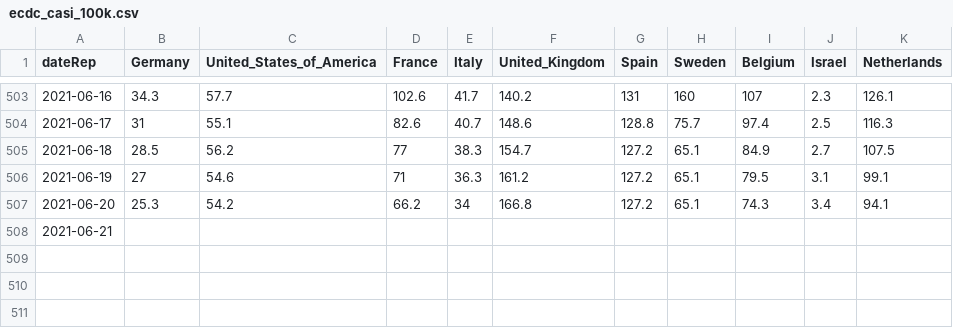
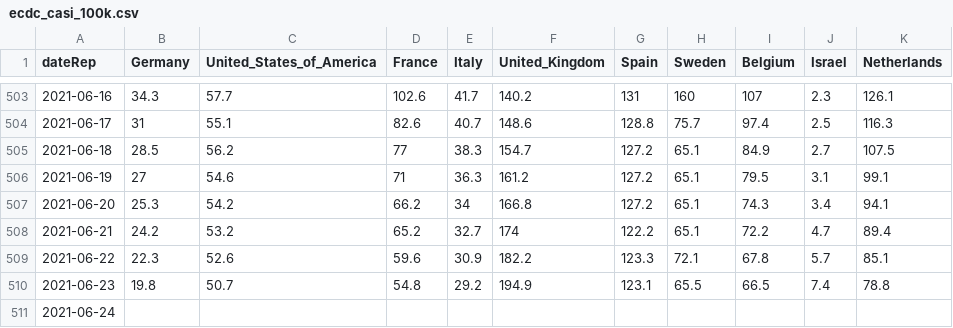
Before and after one commit to Scienzainrete/covid-19, a CSV file: ecdc_casi_100k.csv, drawn as a sheet; only a part is shown, gaps mark what is left out.

```diff
--- a/ecdc_casi_100k.csv
+++ b/ecdc_casi_100k.csv
@@ -507,2 +507,5 @@
 "2021-06-20",25.3,54.2,66.2,34,166.8,127.2,65.1,74.3,3.4,94.1
-"2021-06-21",,,,,,,,,,
+"2021-06-21",24.2,53.2,65.2,32.7,174,122.2,65.1,72.2,4.7,89.4
+"2021-06-22",22.3,52.6,59.6,30.9,182.2,123.3,72.1,67.8,5.7,85.1
+"2021-06-23",19.8,50.7,54.8,29.2,194.9,123.1,65.5,66.5,7.4,78.8
+"2021-06-24",,,,,,,,,,
```
Also changed, not shown: ecdc_morti_100k.csv, ita_vaccini_80+_regioni.csv, 2 other files.
